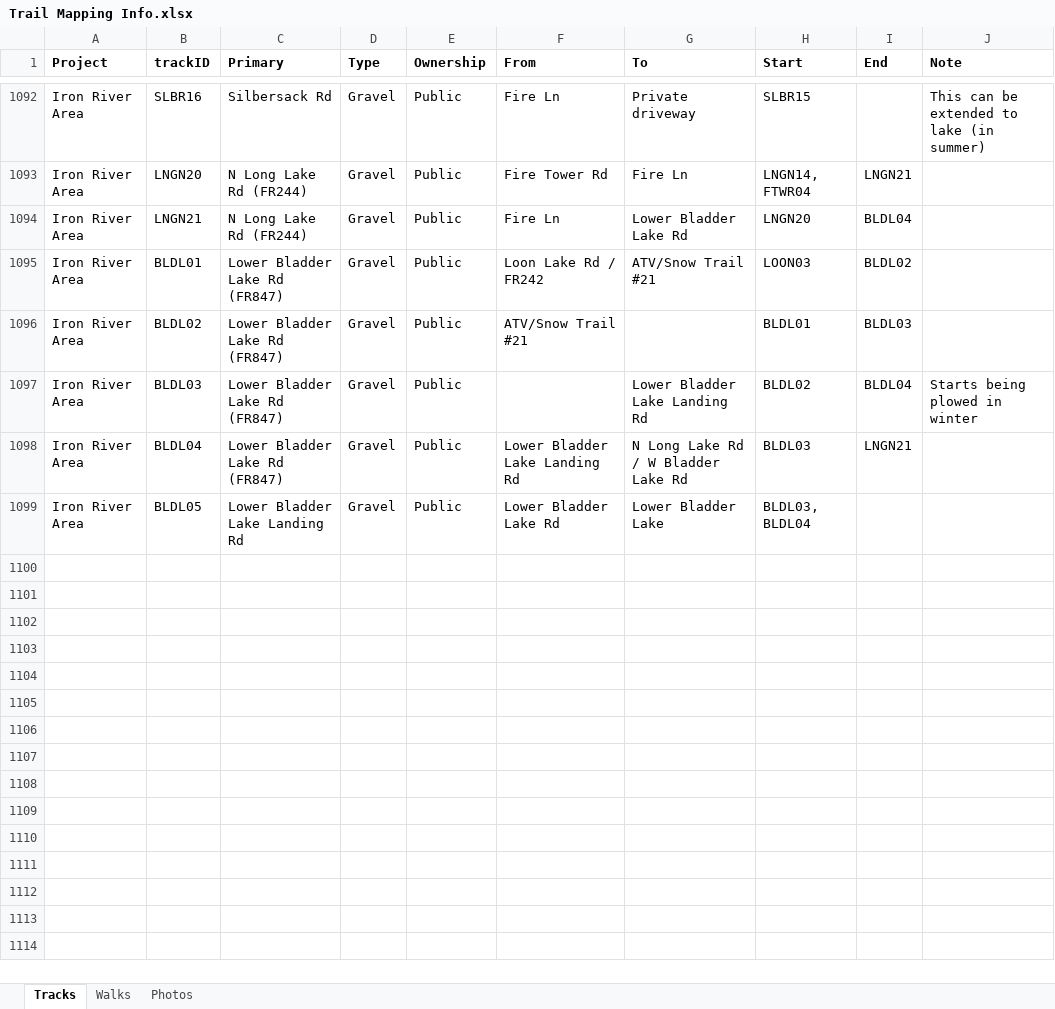
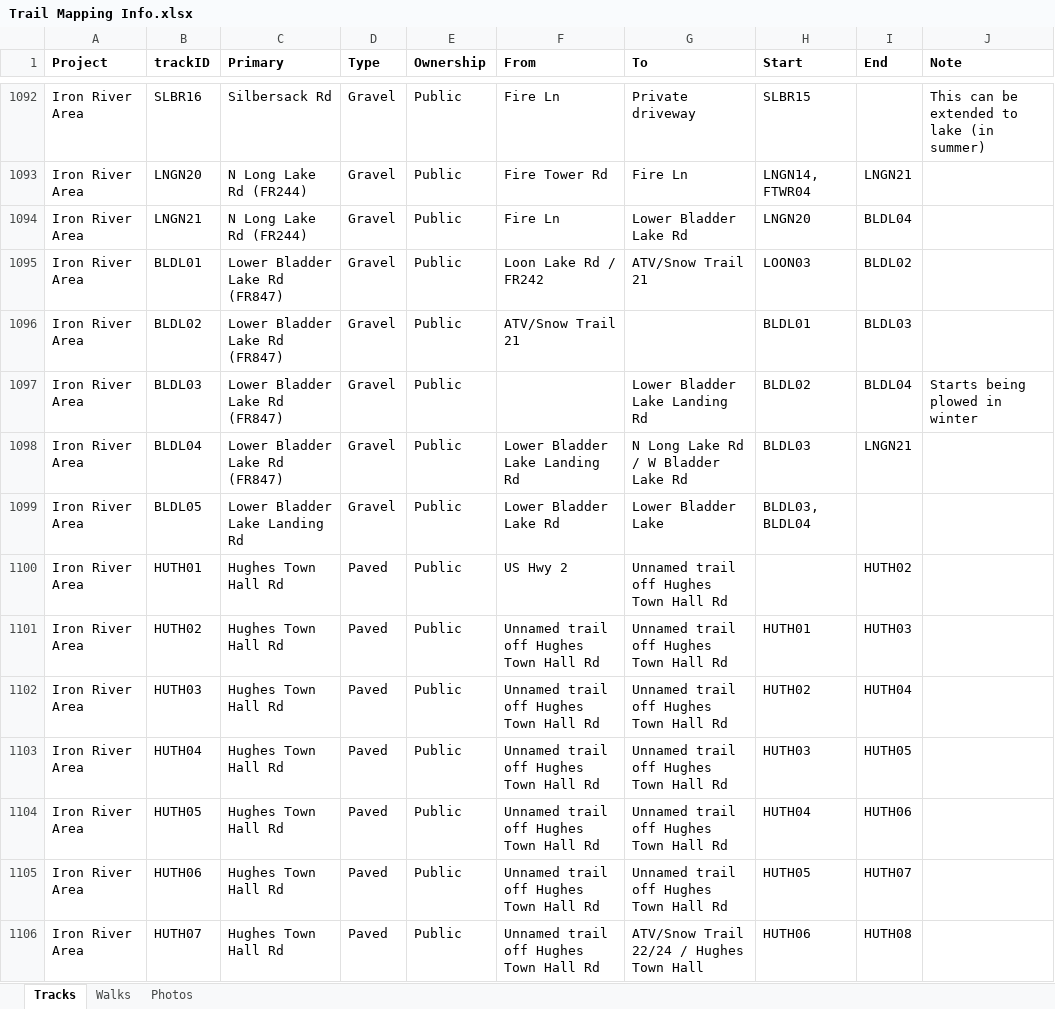
Before and after one commit to droglenc/MAPPING, an Excel workbook: Data/Trail Mapping Info.xlsx, sheet Tracks, drawn as a sheet; only a part is shown, gaps mark what is left out; values as stored, in another font and other column widths than the file's, no borders; the diff covers the shown part only; the diff names each change by its address in the sheet, - before the commit and + after, or states it on an @@ line.

```diff
--- a/Data/Trail Mapping Info.xlsx (sheet Tracks)
+++ b/Data/Trail Mapping Info.xlsx (sheet Tracks)
-G1095 (To): ATV/Snow Trail #21
+G1095 (To): ATV/Snow Trail 21
-F1096 (From): ATV/Snow Trail #21
+F1096 (From): ATV/Snow Trail 21
+row 1100: Iron River Area | HUTH01 | Hughes Town Hall Rd | Paved | Public | US Hwy 2 | Unnamed trail off Hughes Town Hall Rd |  | HUTH02
+row 1101: Iron River Area | HUTH02 | Hughes Town Hall Rd | Paved | Public | Unnamed trail off Hughes Town Hall Rd | Unnamed trail off Hughes Town Hall Rd | HUTH01 | HUTH03
+row 1102: Iron River Area | HUTH03 | Hughes Town Hall Rd | Paved | Public | Unnamed trail off Hughes Town Hall Rd | Unnamed trail off Hughes Town Hall Rd | HUTH02 | HUTH04
+row 1103: Iron River Area | HUTH04 | Hughes Town Hall Rd | Paved | Public | Unnamed trail off Hughes Town Hall Rd | Unnamed trail off Hughes Town Hall Rd | HUTH03 | HUTH05
+row 1104: Iron River Area | HUTH05 | Hughes Town Hall Rd | Paved | Public | Unnamed trail off Hughes Town Hall Rd | Unnamed trail off Hughes Town Hall Rd | HUTH04 | HUTH06
+row 1105: Iron River Area | HUTH06 | Hughes Town Hall Rd | Paved | Public | Unnamed trail off Hughes Town Hall Rd | Unnamed trail off Hughes Town Hall Rd | HUTH05 | HUTH07
+row 1106: Iron River Area | HUTH07 | Hughes Town Hall Rd | Paved | Public | Unnamed trail off Hughes Town Hall Rd | ATV/Snow Trail 22/24 / Hughes Town Hall | HUTH06 | HUTH08
```
Also changed, not shown: 11 added rows and 13 edited cells elsewhere in this sheet, 39 other files.
